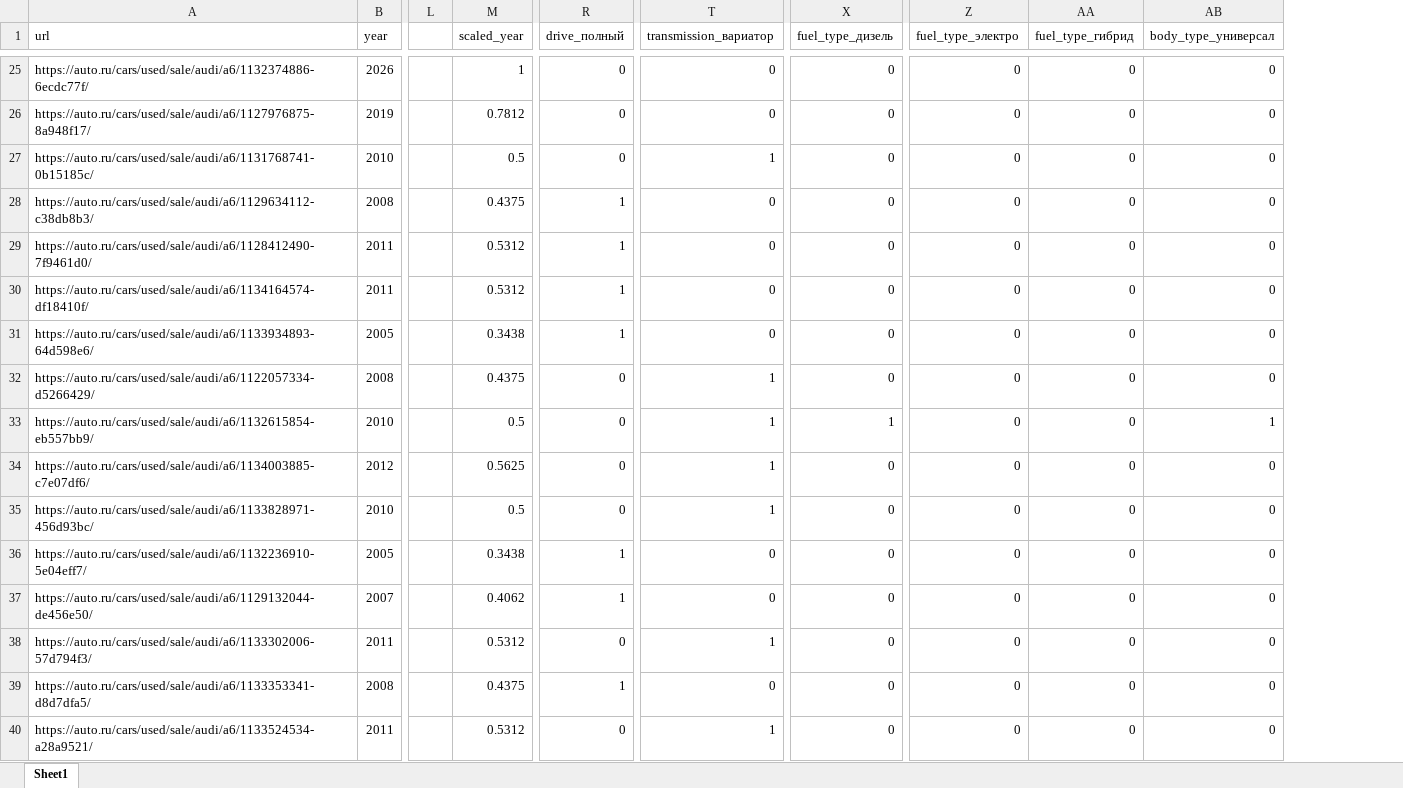
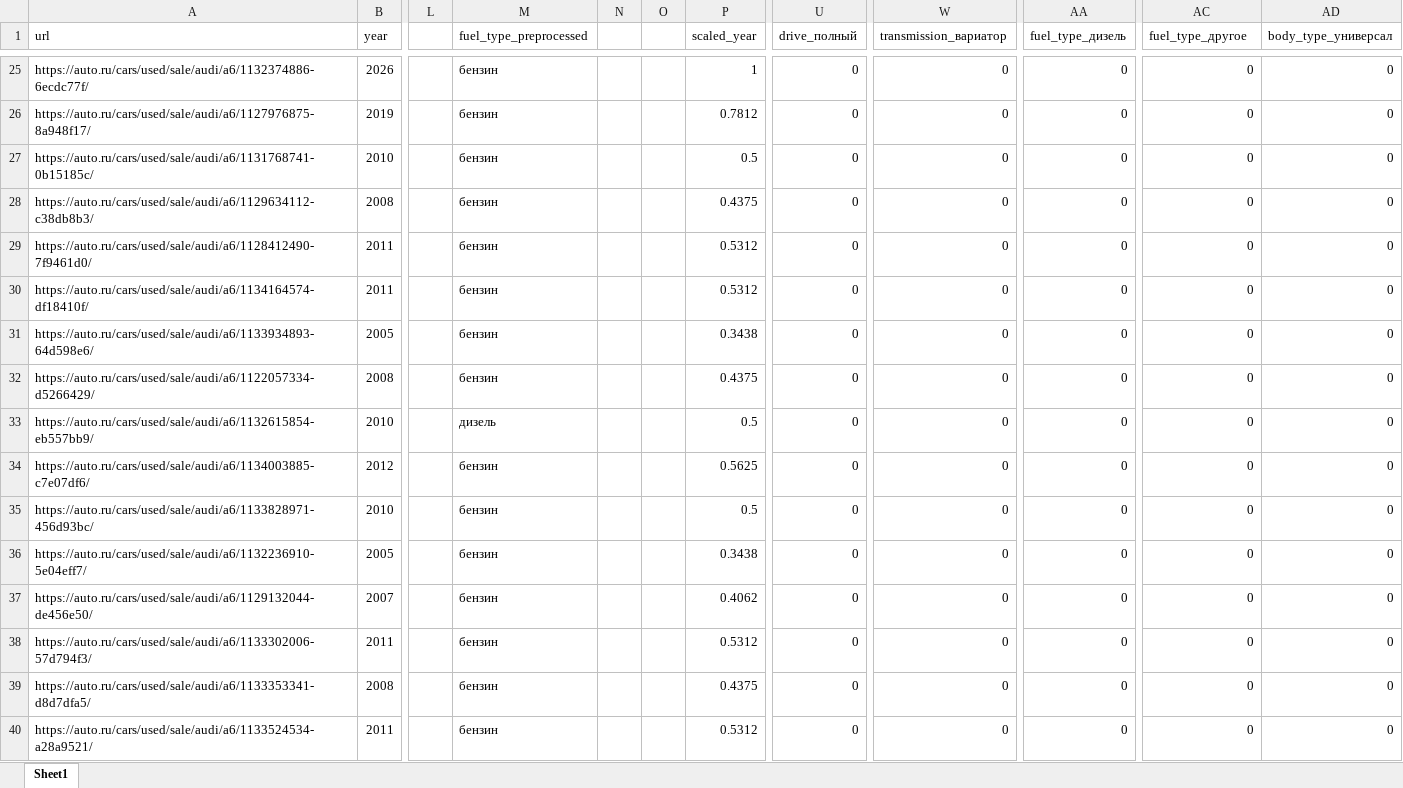
Before and after one commit to danrunkovich/smml_lab1, an Excel workbook: dataset/Audi_A6_dataset.xlsx, sheet Sheet1, drawn as a sheet; only a part is shown, gaps mark what is left out; values as stored, in another font and other column widths than the file's, no borders; removed rows and columns are numbered as before the commit, all else as after; the diff covers the shown part only; the diff names each change by its address in the sheet, - before the commit and + after, or states it on an @@ line.

Commit message:
add RlEncoding for fuel_type + OHE with deleting first element in result vector

```diff
--- a/dataset/Audi_A6_dataset.xlsx (sheet Sheet1)
+++ b/dataset/Audi_A6_dataset.xlsx (sheet Sheet1)
+column M (fuel_type_preprocessed), rows 25-40: бензин | бензин | бензин | бензин | бензин | бензин | бензин | бензин | дизель | бензин | бензин | бензин | бензин | бензин | бензин | бензин
+column N, empty
+column O, empty
-column AA (fuel_type_гибрид), rows 25-40: all 0
-AC1: fuel_type_электро
+AC1: fuel_type_другое
-W27 (transmission_вариатор): 1
+W27 (transmission_вариатор): 0
-U28:U31 (drive_полный): 1
+U28:U31 (drive_полный): 0
-W32:W35 (transmission_вариатор): 1
+W32:W35 (transmission_вариатор): 0
-AA33 (fuel_type_дизель): 1
+AA33 (fuel_type_дизель): 0
-AD33 (body_type_универсал): 1
+AD33 (body_type_универсал): 0
-U36:U37 (drive_полный): 1
+U36:U37 (drive_полный): 0
-W38 (transmission_вариатор): 1
+W38 (transmission_вариатор): 0
-U39 (drive_полный): 1
+U39 (drive_полный): 0
-W40 (transmission_вариатор): 1
+W40 (transmission_вариатор): 0
```
Also changed, not shown: 689 edited cells elsewhere in this sheet, 8 other files.
